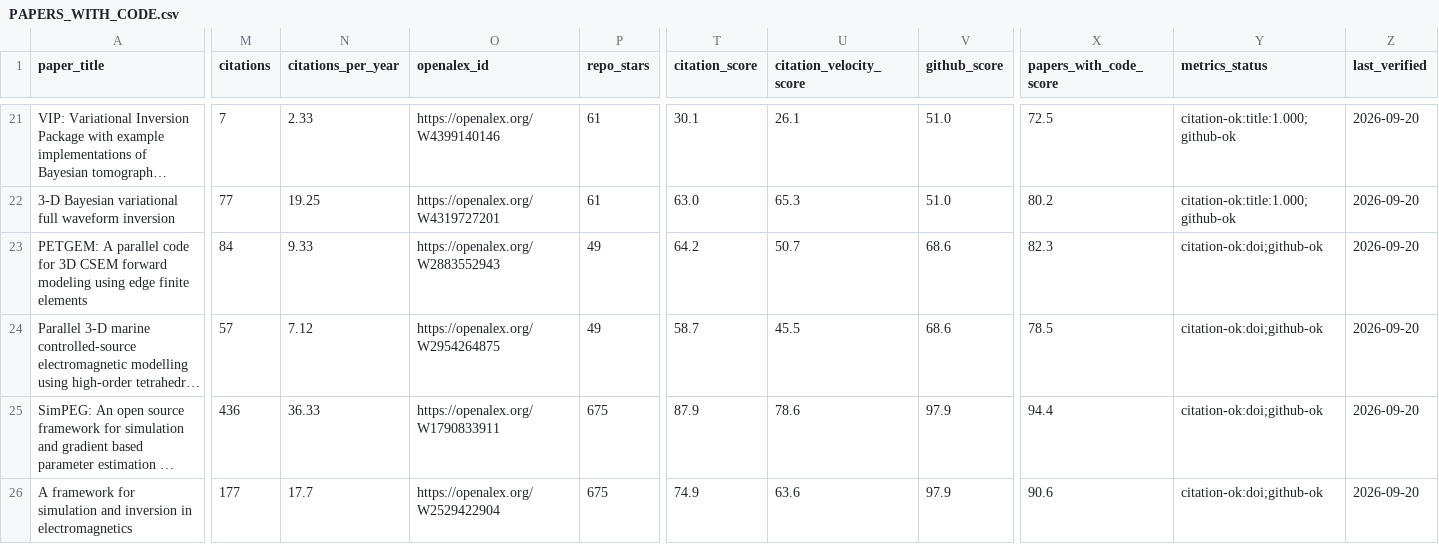
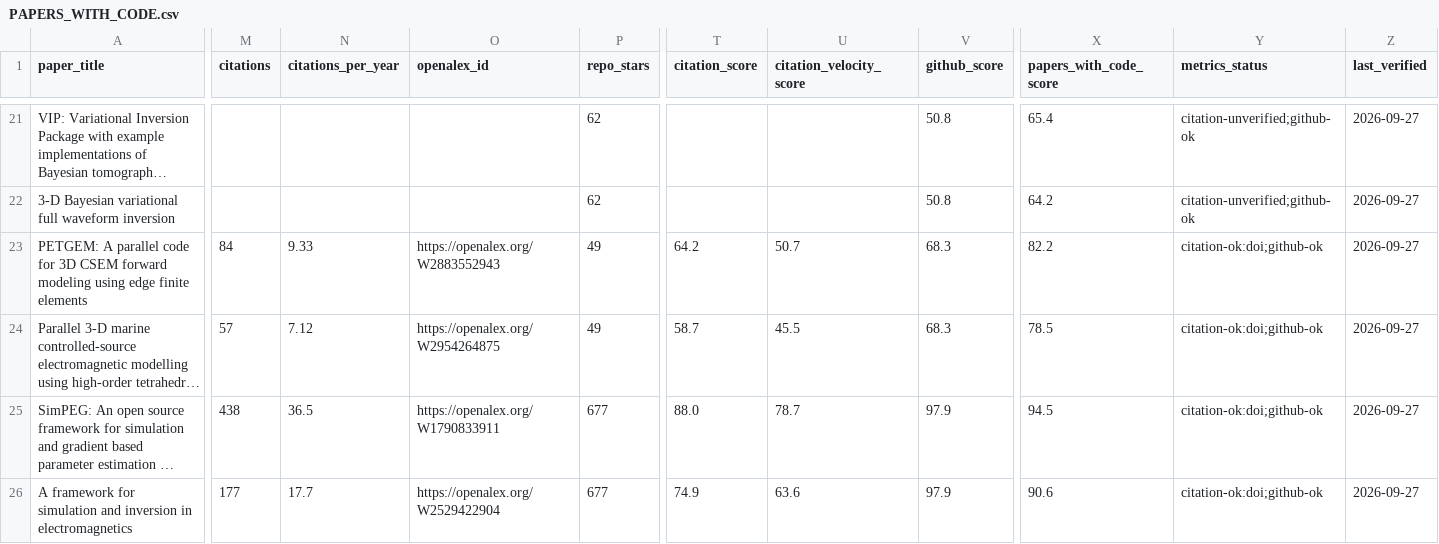
Before and after one commit to santoshdhubia/PetroTechRadar, a CSV file: catalog/PAPERS_WITH_CODE.csv, drawn as a sheet; only a part is shown, gaps mark what is left out; long unchanged cells end in …; the diff covers the shown part only; the diff names each change by its address in the sheet, - before the commit and + after, or states it on an @@ line.

```diff
--- a/catalog/PAPERS_WITH_CODE.csv
+++ b/catalog/PAPERS_WITH_CODE.csv
-M21 (citations): 7
+M21 (citations): (empty)
-N21 (citations_per_year): 2.33
+N21 (citations_per_year): (empty)
-O21 (openalex_id): https://openalex.org/W4399140146
+O21 (openalex_id): (empty)
-P21:P22 (repo_stars): 61
+P21:P22 (repo_stars): 62
-T21 (citation_score): 30.1
+T21 (citation_score): (empty)
-U21 (citation_velocity_score): 26.1
+U21 (citation_velocity_score): (empty)
-V21:V22 (github_score): 51.0
+V21:V22 (github_score): 50.8
-X21 (papers_with_code_score): 72.5
+X21 (papers_with_code_score): 65.4
-Y21:Y22 (metrics_status): citation-ok:title:1.000;github-ok
+Y21:Y22 (metrics_status): citation-unverified;github-ok
-Z21:Z26 (last_verified): 2026-09-20
+Z21:Z26 (last_verified): 2026-09-27
-M22 (citations): 77
+M22 (citations): (empty)
-N22 (citations_per_year): 19.25
+N22 (citations_per_year): (empty)
-O22 (openalex_id): https://openalex.org/W4319727201
+O22 (openalex_id): (empty)
-T22 (citation_score): 63.0
+T22 (citation_score): (empty)
-U22 (citation_velocity_score): 65.3
+U22 (citation_velocity_score): (empty)
-X22 (papers_with_code_score): 80.2
+X22 (papers_with_code_score): 64.2
-V23:V24 (github_score): 68.6
+V23:V24 (github_score): 68.3
-X23 (papers_with_code_score): 82.3
+X23 (papers_with_code_score): 82.2
-M25 (citations): 436
+M25 (citations): 438
-N25 (citations_per_year): 36.33
+N25 (citations_per_year): 36.5
-P25:P26 (repo_stars): 675
+P25:P26 (repo_stars): 677
-T25 (citation_score): 87.9
+T25 (citation_score): 88.0
-U25 (citation_velocity_score): 78.6
+U25 (citation_velocity_score): 78.7
-X25 (papers_with_code_score): 94.4
+X25 (papers_with_code_score): 94.5
```
Also changed, not shown: 134 edited cells elsewhere in this file, catalog/ADDITIONAL_REPOSITORIES.csv, catalog/DISCOVERY_CANDIDATES.csv, 16 other files.
